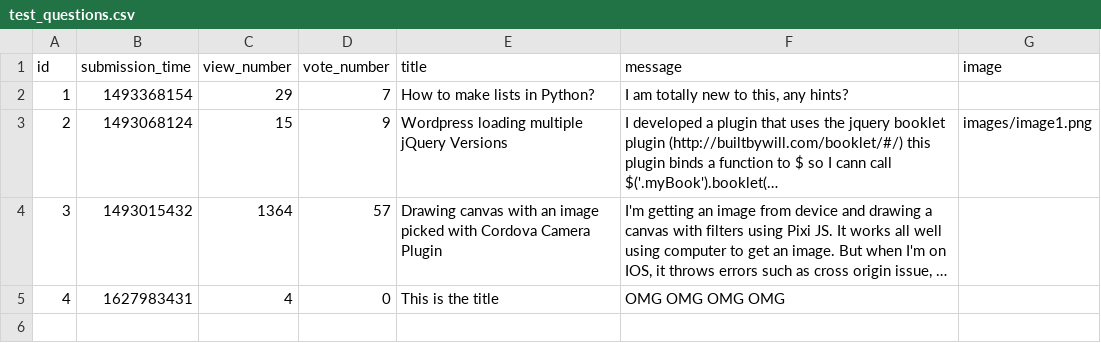
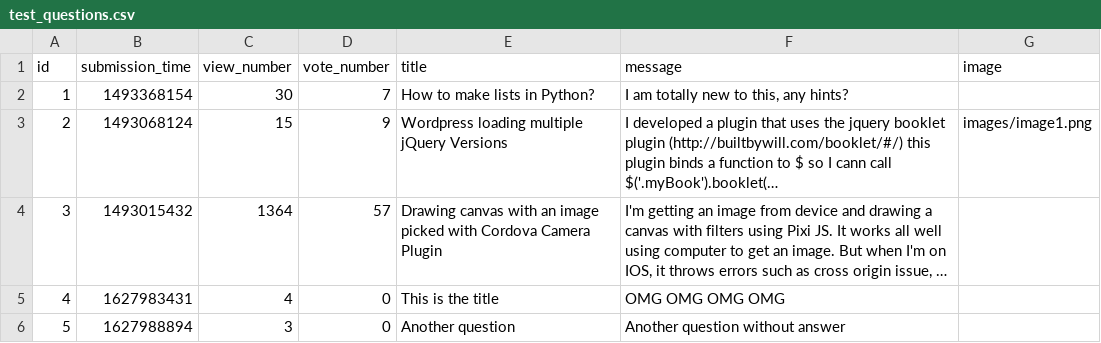
Before and after one commit to CodecoolGlobal/ask-mate-3-python-tamasstephen, a CSV file: sample_data/test_questions.csv, drawn as a sheet; long unchanged cells end in …; the diff names each change by its address in the sheet, - before the commit and + after, or states it on an @@ line.

Commit message:
Add util with sort_questions function

```diff
--- a/sample_data/test_questions.csv
+++ b/sample_data/test_questions.csv
-C2 (view_number): 29
+C2 (view_number): 30
+row 6: 5 | 1627988894 | 3 | 0 | Another question | Another question without answer
```
Also changed, not shown: sample_data/test_answers.csv, 2 other files.
